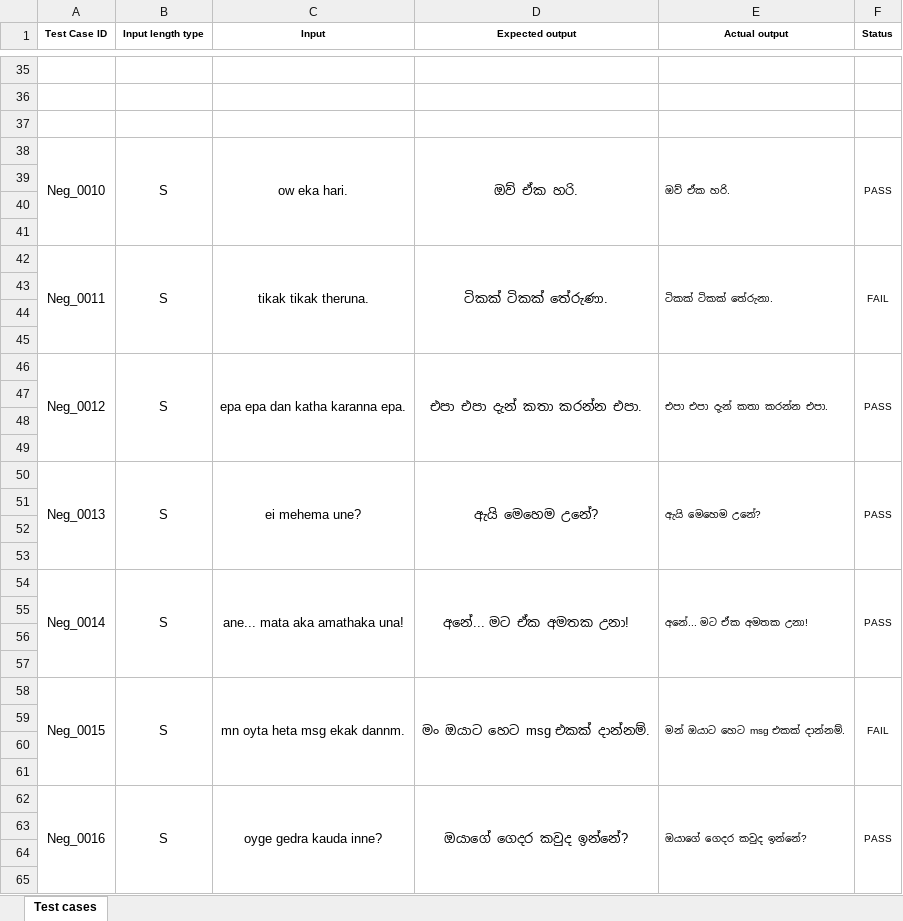
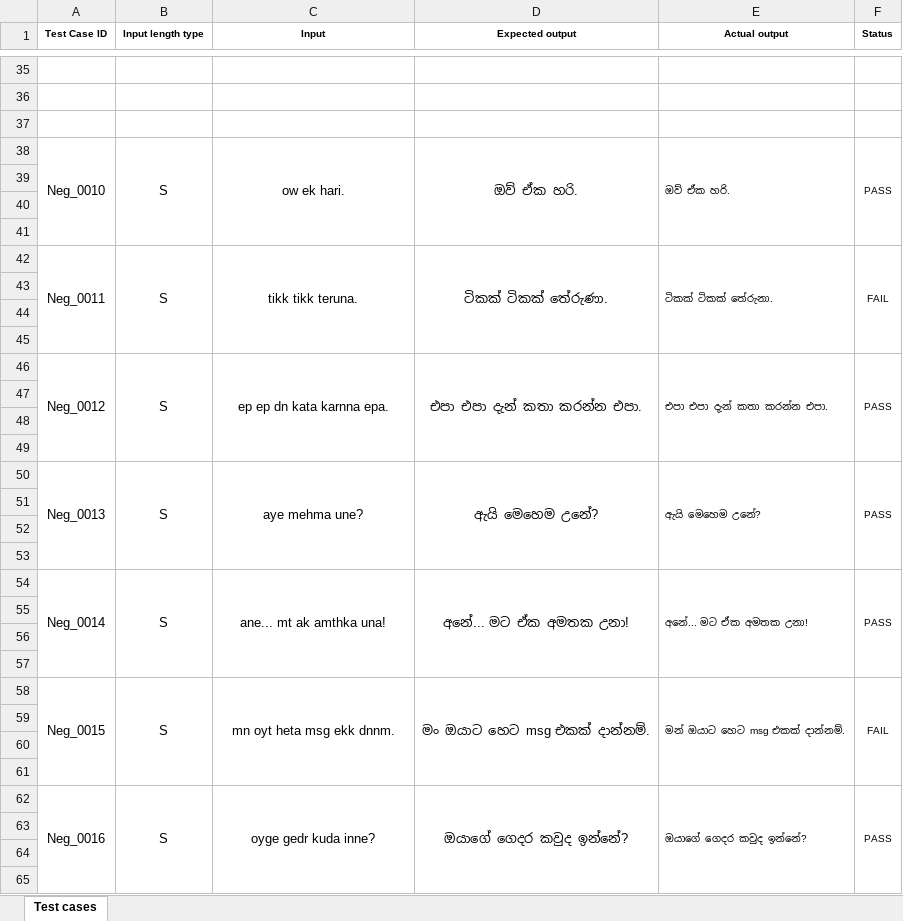
Before and after one commit to Rakimnr/IT3040-Assignment1-Singlish-Transliteration-Testing, an Excel workbook: Assignment 1 - Test cases.xlsx, sheet Test cases, drawn as a sheet; only a part is shown, gaps mark what is left out; values as stored, in another font and other column widths than the file's, no borders; the diff covers the shown part only; the diff names each change by its address in the sheet, - before the commit and + after, or states it on an @@ line.

Commit message:
Update Assignment 1 test cases spreadsheet
Replace Assignment 1 - Test cases.xlsx with updated version containing revised test cases. This changeset also accidentally adds the Excel temporary/lock file (~$Assignment 1 - Test cases.xlsx); consider removing that file and adding an appropriate .gitignore entry to prevent committing editor temp files in future.

```diff
--- a/Assignment 1 - Test cases.xlsx (sheet Test cases)
+++ b/Assignment 1 - Test cases.xlsx (sheet Test cases)
-C38 (Input): ow eka hari.
+C38 (Input): ow ek hari.
-C42 (Input): tikak tikak theruna.
+C42 (Input): tikk tikk teruna.
-C46 (Input): epa epa dan katha karanna epa.
+C46 (Input): ep ep dn kata karnna epa.
-C50 (Input): ei mehema une?
+C50 (Input): aye mehma une?
-C54 (Input): ane... mata aka amathaka una!
+C54 (Input): ane... mt ak amthka una!
-C58 (Input): mn oyta heta msg ekak dannm.
+C58 (Input): mn oyt heta msg ekk dnnm.
-C62 (Input): oyge gedra kauda inne?
+C62 (Input): oyge gedr kuda inne?
```
Also changed, not shown: 39 edited cells elsewhere in this sheet, 1 other file.
